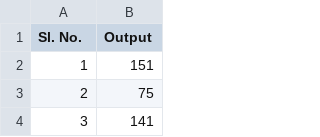
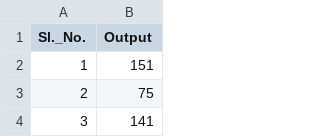
Before and after one commit to rayraycjc/DS310_Project1, a CSV file: y_train.csv, drawn as a sheet; only a part is shown.

```diff
--- a/y_train.csv
+++ b/y_train.csv
@@ -1,2 +1,2 @@
-Sl. No.,Output
+Sl._No.,Output
 1,151
```
Also changed, not shown: 2 other files.
